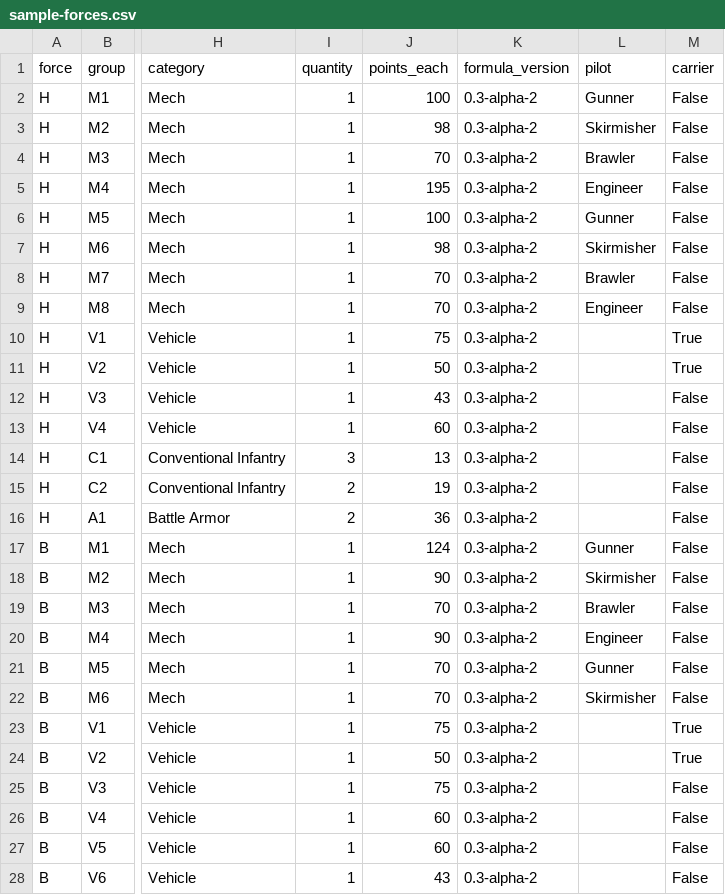
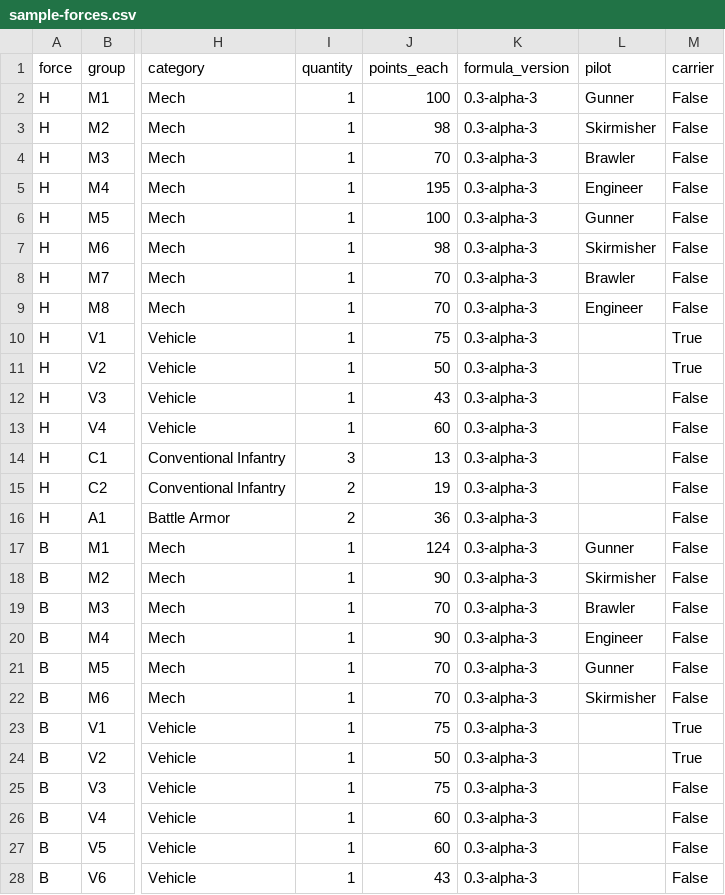
Before and after one commit to TheRocketExchange/mechwarrior-revived, a CSV file: playtest/sample-forces.csv, drawn as a sheet; only a part is shown, gaps mark what is left out; the diff covers the shown part only; the diff names each change by its address in the sheet, - before the commit and + after, or states it on an @@ line.

```diff
--- a/playtest/sample-forces.csv
+++ b/playtest/sample-forces.csv
-K2:K28 (formula_version): 0.3-alpha-2
+K2:K28 (formula_version): 0.3-alpha-3
```
Also changed, not shown: 24 edited cells elsewhere in this file, playtest/adjustments.csv, site/downloads/adjustments.csv, 34 other files.
